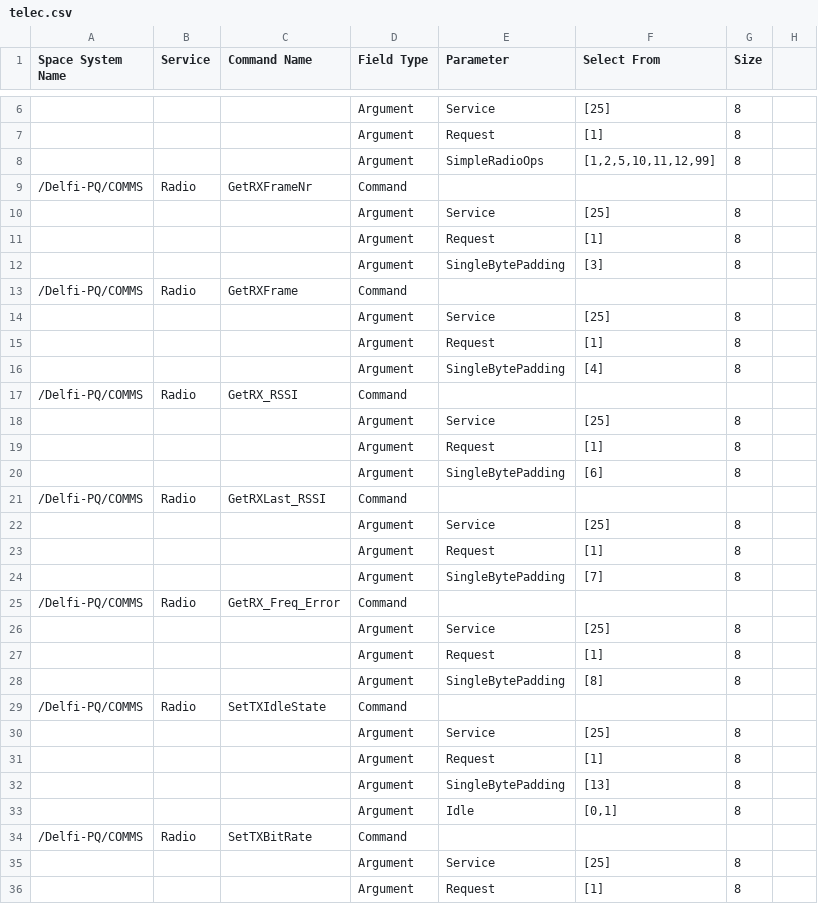
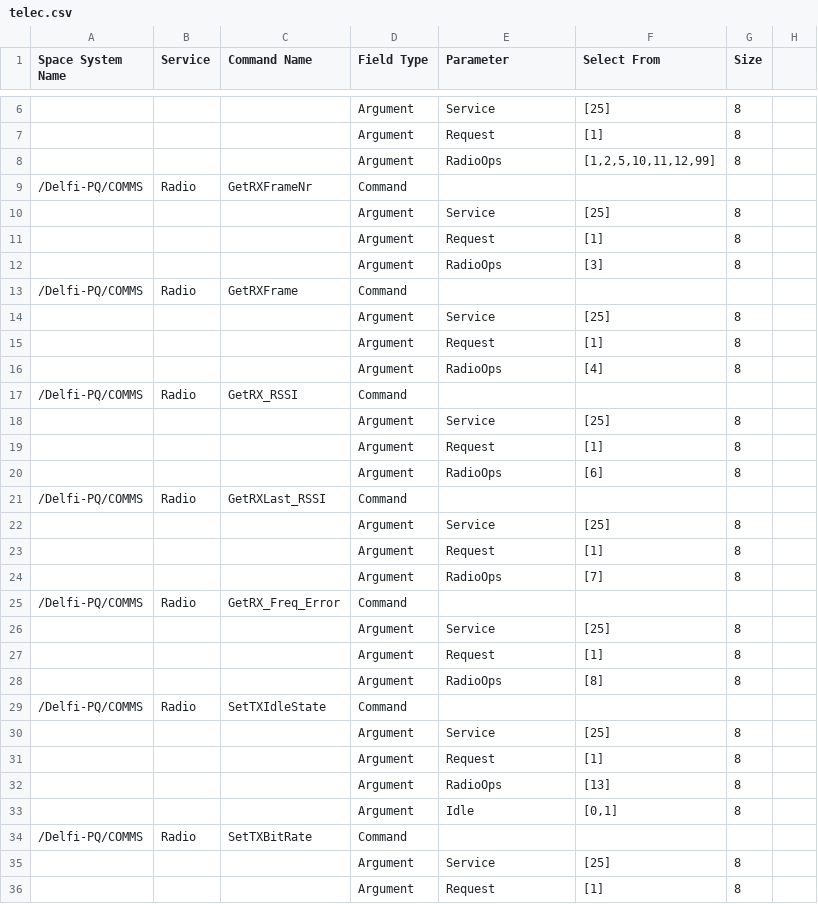
Before and after one commit to StarCycle/TestCommandGeneration, a CSV file: telec.csv, drawn as a sheet; only a part is shown, gaps mark what is left out; the diff covers the shown part only; the diff names each change by its address in the sheet, - before the commit and + after, or states it on an @@ line.

```diff
--- a/telec.csv
+++ b/telec.csv
-E8 (Parameter): SimpleRadioOps
+E8 (Parameter): RadioOps
-E12 (Parameter): SingleBytePadding
+E12 (Parameter): RadioOps
-E16 (Parameter): SingleBytePadding
+E16 (Parameter): RadioOps
-E20 (Parameter): SingleBytePadding
+E20 (Parameter): RadioOps
-E24 (Parameter): SingleBytePadding
+E24 (Parameter): RadioOps
-E28 (Parameter): SingleBytePadding
+E28 (Parameter): RadioOps
-E32 (Parameter): SingleBytePadding
+E32 (Parameter): RadioOps
```
Also changed, not shown: 24 edited cells elsewhere in this file, para.csv, telem.csv, 9 other files.
